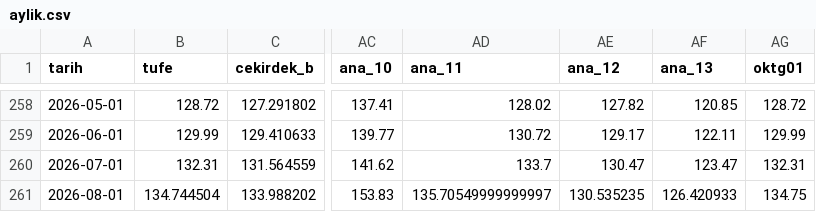
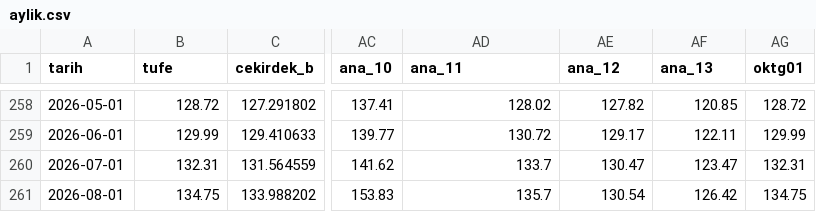
Before and after one commit to cocoonish/tto-trading, a CSV file: Aktarılacak Projeler/Enflasyon/data/aylik.csv, drawn as a sheet; only a part is shown, gaps mark what is left out; the diff names each change by its address in the sheet, - before the commit and + after, or states it on an @@ line.

```diff
--- a/Aktarılacak Projeler/Enflasyon/data/aylik.csv
+++ b/Aktarılacak Projeler/Enflasyon/data/aylik.csv
-B261 (tufe): 134.744504
+B261 (tufe): 134.75
-AD261 (ana_11): 135.70549999999997
+AD261 (ana_11): 135.7
-AE261 (ana_12): 130.535235
+AE261 (ana_12): 130.54
-AF261 (ana_13): 126.420933
+AF261 (ana_13): 126.42
```
Also changed, not shown: Aktarılacak Projeler/Enflasyon/data/baz_senaryo.csv, Aktarılacak Projeler/Enflasyon/data/metrik.csv, 54 other files.
